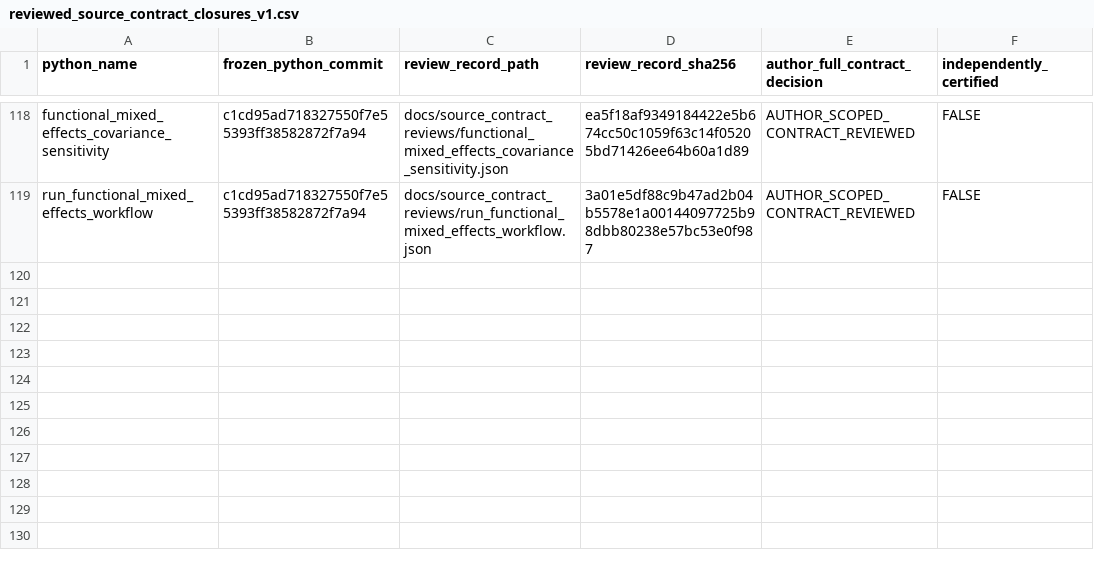
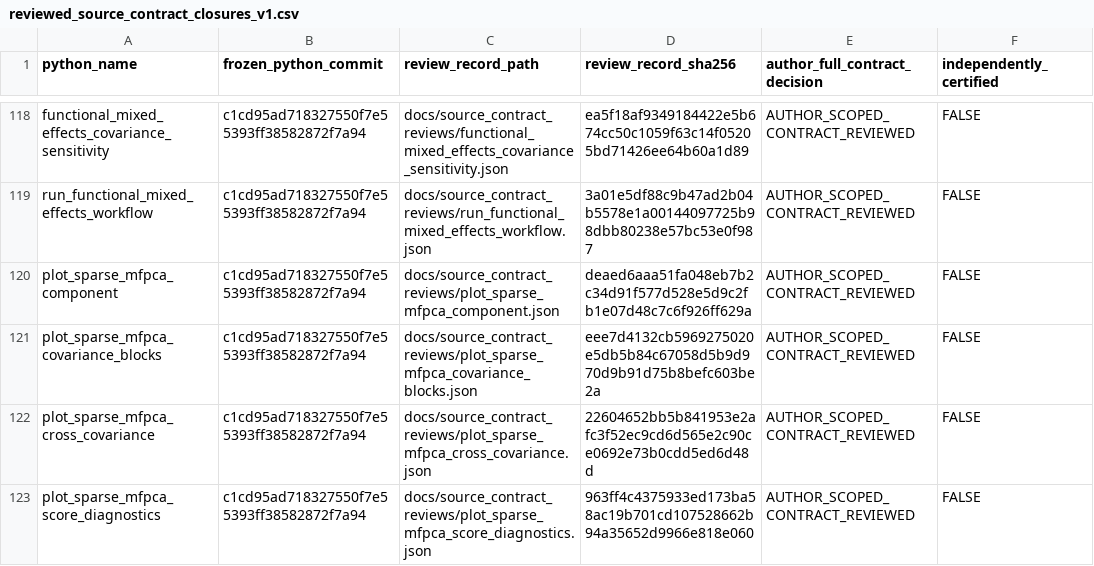
Before and after one commit to stefanosbalaskas/eyetrajectories, a CSV file: inst/extdata/reviewed_source_contract_closures_v1.csv, drawn as a sheet; only a part is shown, gaps mark what is left out; the diff names each change by its address in the sheet, - before the commit and + after, or states it on an @@ line.

Commit message:
Register 4 SHA256 Matplotlib source-scientific geometry reviews without independent certification

```diff
--- a/inst/extdata/reviewed_source_contract_closures_v1.csv
+++ b/inst/extdata/reviewed_source_contract_closures_v1.csv
+row 120: plot_sparse_mfpca_component | c1cd95ad718327550f7e55393ff38582872f7a94 | docs/source_contract_reviews/plot_sparse_mfpca_component.json | deaed6aaa51fa048eb7b2c34d91f577d528e5d9c2fb1e07d48c7c6f926ff629a | AUTHOR_SCOPED_CONTRACT_REVIEWED | FALSE
+row 121: plot_sparse_mfpca_covariance_blocks | c1cd95ad718327550f7e55393ff38582872f7a94 | docs/source_contract_reviews/plot_sparse_mfpca_covariance_blocks.json | eee7d4132cb5969275020e5db5b84c67058d5b9d970d9b91d75b8befc603be2a | AUTHOR_SCOPED_CONTRACT_REVIEWED | FALSE
+row 122: plot_sparse_mfpca_cross_covariance | c1cd95ad718327550f7e55393ff38582872f7a94 | docs/source_contract_reviews/plot_sparse_mfpca_cross_covariance.json | 22604652bb5b841953e2afc3f52ec9cd6d565e2c90ce0692e73b0cdd5ed6d48d | AUTHOR_SCOPED_CONTRACT_REVIEWED | FALSE
+row 123: plot_sparse_mfpca_score_diagnostics | c1cd95ad718327550f7e55393ff38582872f7a94 | docs/source_contract_reviews/plot_sparse_mfpca_score_diagnostics.json | 963ff4c4375933ed173ba58ac19b701cd107528662b94a35652d9966e818e060 | AUTHOR_SCOPED_CONTRACT_REVIEWED | FALSE
```
